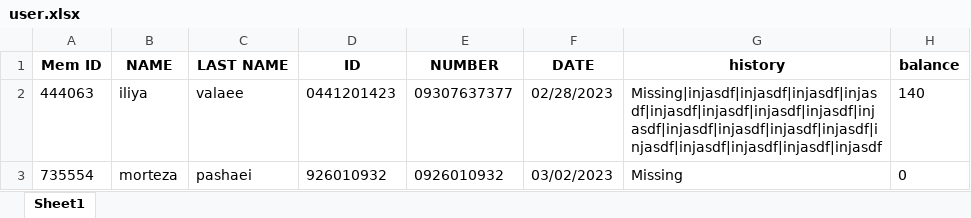
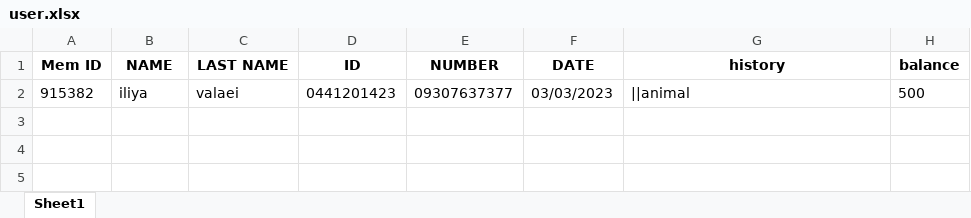
Before and after one commit to iliyawv/NILA-Library-manager, an Excel workbook: db/user.xlsx, sheet Sheet1, drawn as a sheet; values as stored, in another font and other column widths than the file's, no borders; removed rows and columns are numbered as before the commit, all else as after; the diff names each change by its address in the sheet, - before the commit and + after, or states it on an @@ line.

```diff
--- a/db/user.xlsx (sheet Sheet1)
+++ b/db/user.xlsx (sheet Sheet1)
-row 2: 444063 | iliya | valaee | 0441201423 | 09307637377 | 02/28/2023 | Missing|injasdf|injasdf|injasdf|injasdf|injasdf|injasdf|injasdf|injasdf|injasdf|injasdf|injasdf|injasdf|injasdf|injasdf|injasdf|injasdf|injasdf|injasdf | 140
-row 3: 735554 | morteza | pashaei | 926010932 | 0926010932 | 03/02/2023 | Missing | 0
+row 2: 915382 | iliya | valaei | 0441201423 | 09307637377 | 03/03/2023 | ||animal | 500
```
Also changed, not shown: 2 other files.
